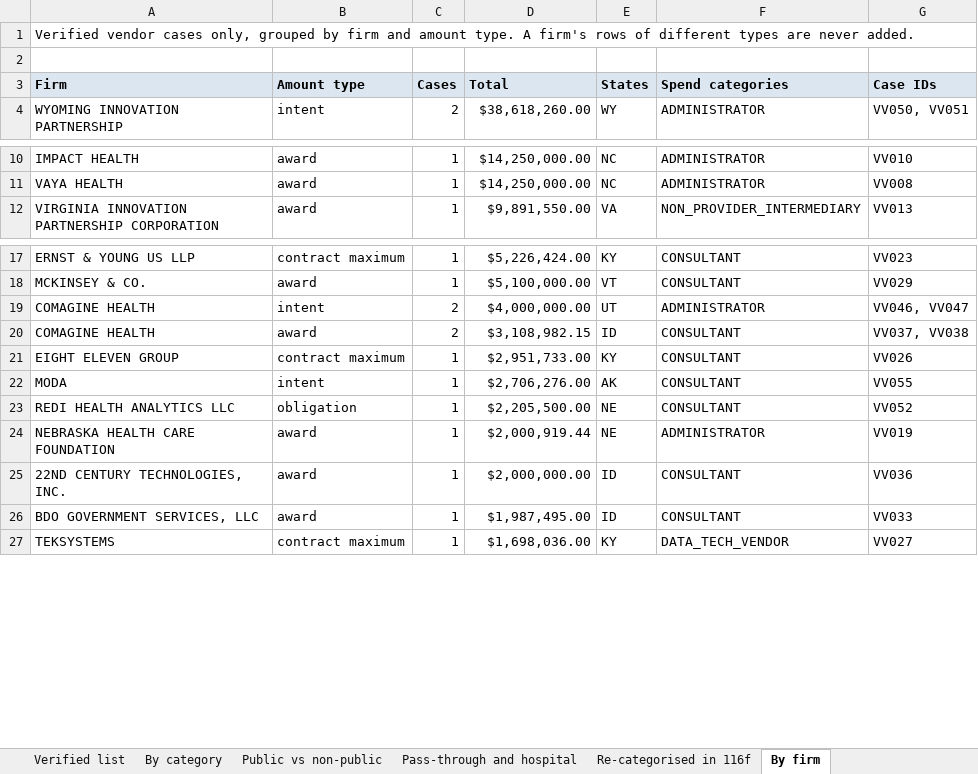
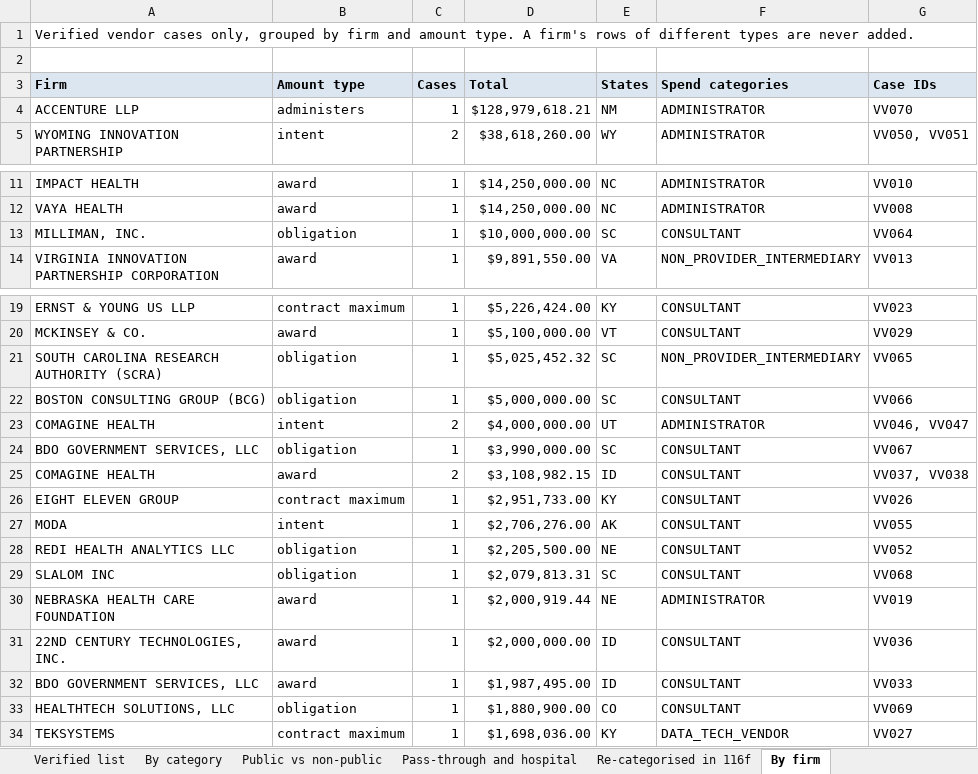
Before and after one commit to INicchitta12/RHTP_Tracker, an Excel workbook: output/verified_vendor_list_2026-11-16.xlsx, sheet By firm, drawn as a sheet; only a part is shown, gaps mark what is left out; values as stored, in another font and other column widths than the file's, no borders; the diff names each change by its address in the sheet, - before the commit and + after, or states it on an @@ line.

```diff
--- a/output/verified_vendor_list_2026-11-16.xlsx (sheet By firm)
+++ b/output/verified_vendor_list_2026-11-16.xlsx (sheet By firm)
+row 4: ACCENTURE LLP | administers | 1 | $128,979,618.21 | NM | ADMINISTRATOR | VV070
+row 13: MILLIMAN, INC. | obligation | 1 | $10,000,000.00 | SC | CONSULTANT | VV064
+row 21: SOUTH CAROLINA RESEARCH AUTHORITY (SCRA) | obligation | 1 | $5,025,452.32 | SC | NON_PROVIDER_INTERMEDIARY | VV065
+row 22: BOSTON CONSULTING GROUP (BCG) | obligation | 1 | $5,000,000.00 | SC | CONSULTANT | VV066
+row 24: BDO GOVERNMENT SERVICES, LLC | obligation | 1 | $3,990,000.00 | SC | CONSULTANT | VV067
+row 29: SLALOM INC | obligation | 1 | $2,079,813.31 | SC | CONSULTANT | VV068
+row 33: HEALTHTECH SOLUTIONS, LLC | obligation | 1 | $1,880,900.00 | CO | CONSULTANT | VV069
```
Also changed, not shown: sheet Dropped, sheet Verified list, sheet Leads (not verified), sheet By category, sheet Public vs non-public, sheet Method, output/completed_states_2026-11-16.xlsx, output/year1_summary_2026-11-16.xlsx, 57 other files.
